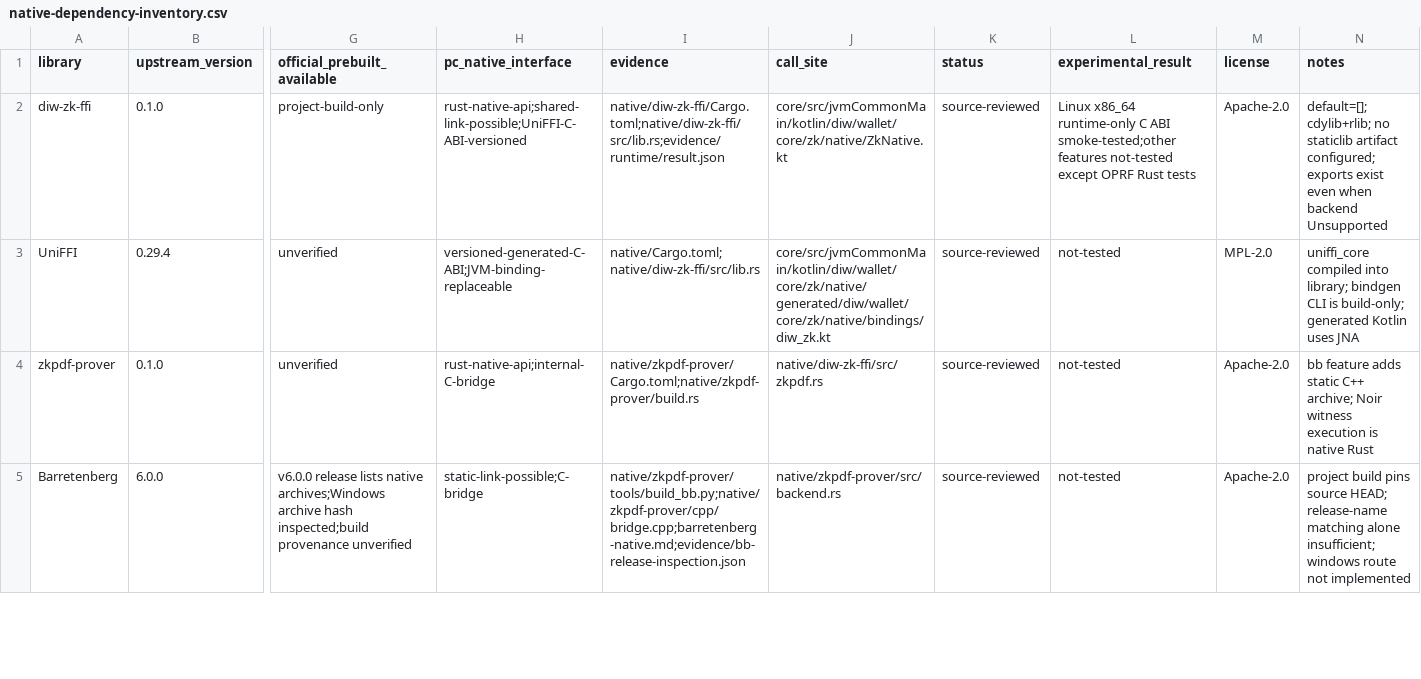
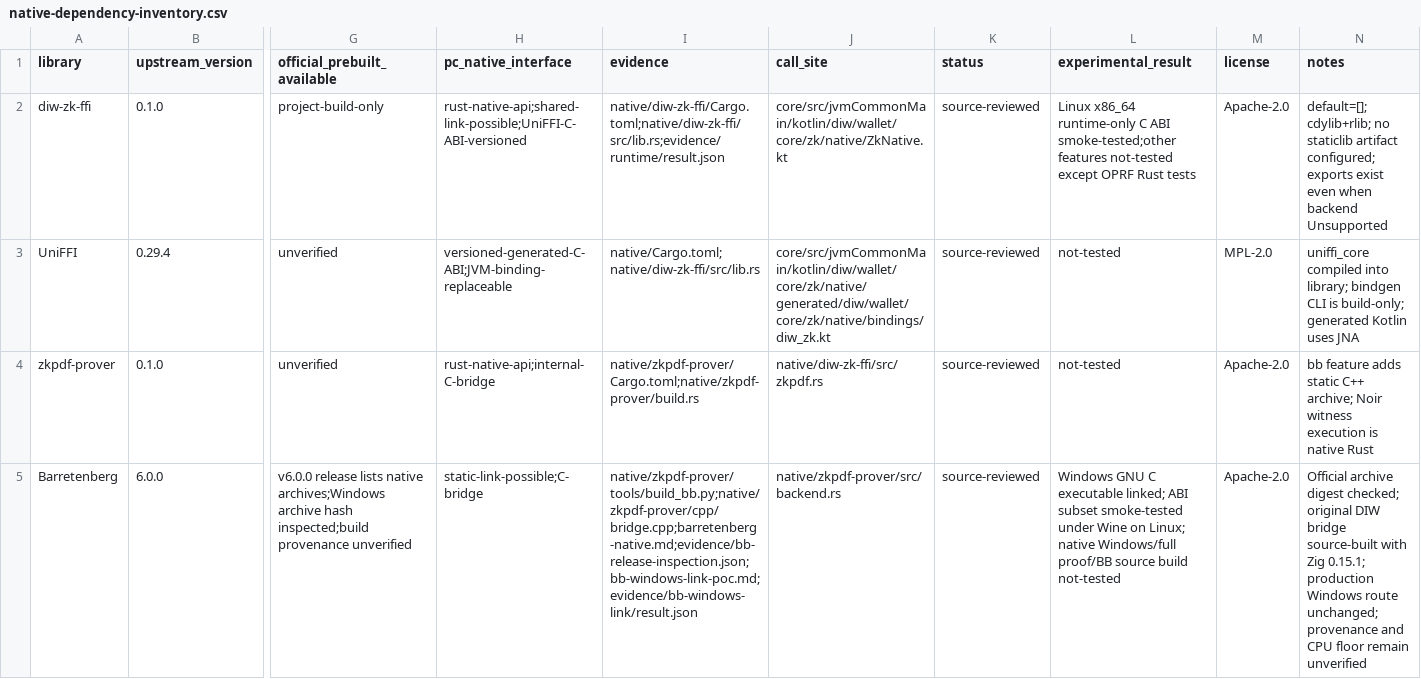
Before and after one commit to mctea01/my-Bonds-fork-android, a CSV file: docs/research/native-dependencies/native-dependency-inventory.csv, drawn as a sheet; only a part is shown, gaps mark what is left out; the diff covers the shown part only; the diff names each change by its address in the sheet, - before the commit and + after, or states it on an @@ line.

```diff
--- a/docs/research/native-dependencies/native-dependency-inventory.csv
+++ b/docs/research/native-dependencies/native-dependency-inventory.csv
-I5 (evidence): native/zkpdf-prover/tools/build_bb.py;native/zkpdf-prover/cpp/bridge.cpp;barretenberg-native.md;evidence/bb-release-inspection.json
+I5 (evidence): native/zkpdf-prover/tools/build_bb.py;native/zkpdf-prover/cpp/bridge.cpp;barretenberg-native.md;evidence/bb-release-inspection.json;bb-windows-link-poc.md;evidence/bb-windows-link/result.json
-L5 (experimental_result): not-tested
+L5 (experimental_result): Windows GNU C executable linked; ABI subset smoke-tested under Wine on Linux; native Windows/full proof/BB source build not-tested
-N5 (notes): project build pins source HEAD; release-name matching alone insufficient; windows route not implemented
+N5 (notes): Official archive digest checked; original DIW bridge source-built with Zig 0.15.1; production Windows route unchanged; provenance and CPU floor remain unverified
```
Also changed, not shown: 5 edited cells elsewhere in this file, docs/research/native-dependencies/native-support-matrix.csv, docs/research/native-dependencies/pc-native-ffi-matrix.csv, 52 other files.
